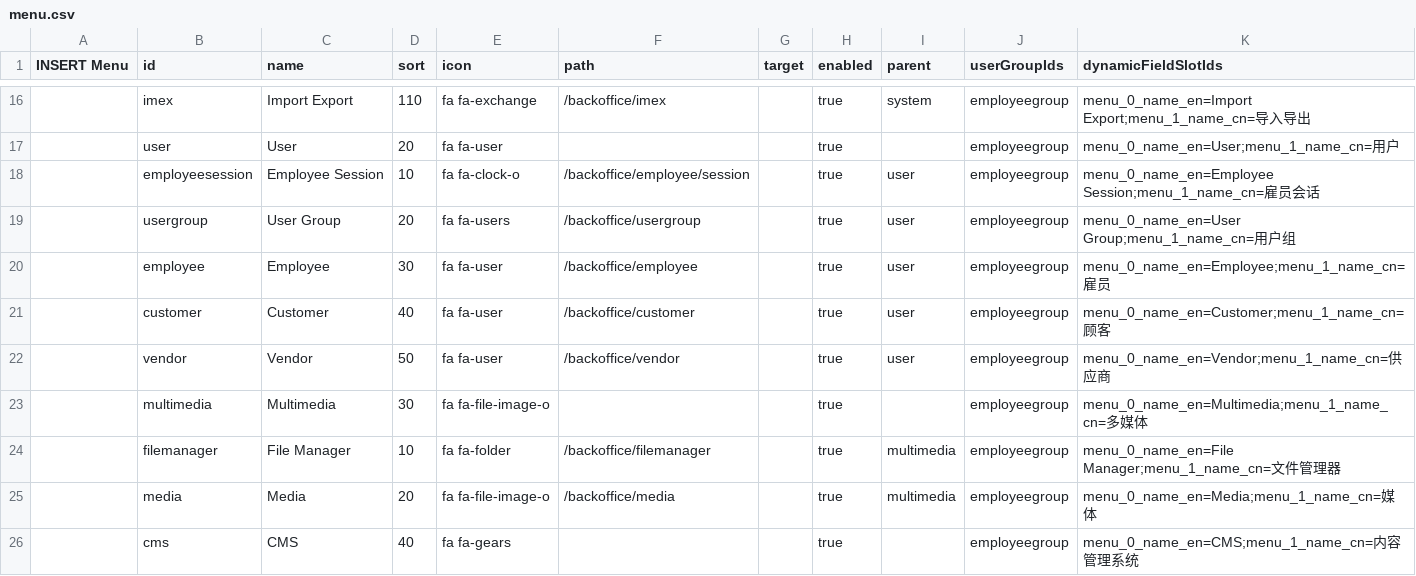
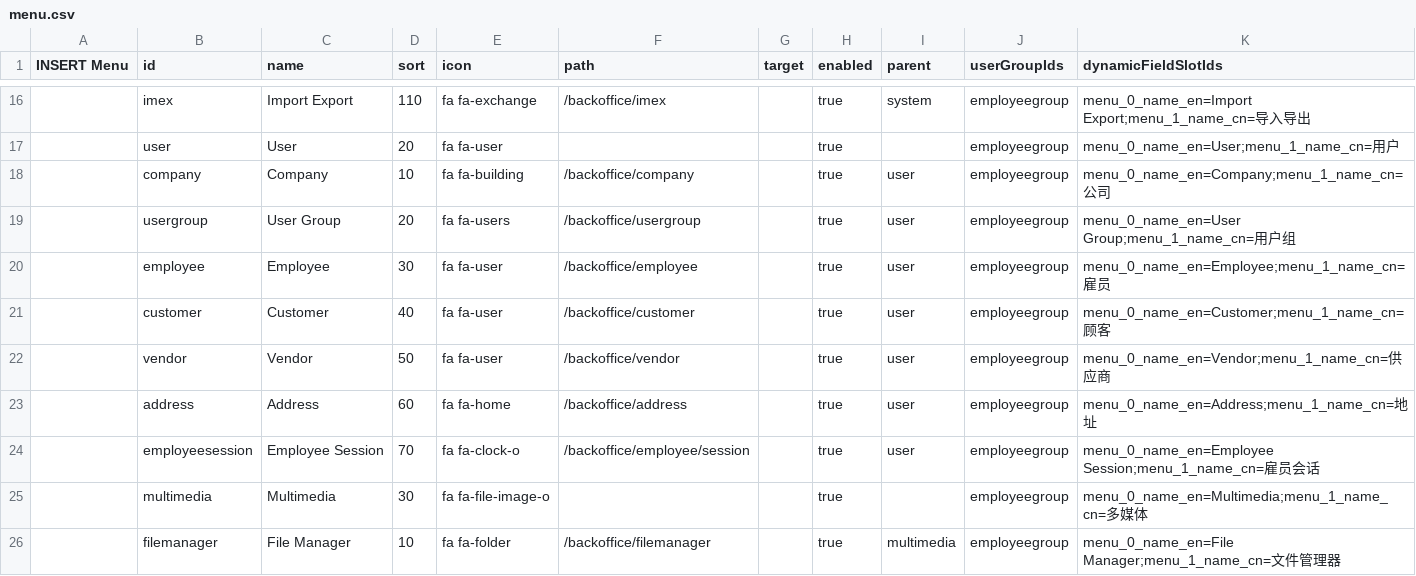
Before and after one commit to williamtanws/beanframework, a CSV file: bin/backend/console/src/main/resources/import/menu.csv, drawn as a sheet; only a part is shown, gaps mark what is left out; the shorter side is filled out with more unchanged rows.

```diff
--- a/bin/backend/console/src/main/resources/import/menu.csv
+++ b/bin/backend/console/src/main/resources/import/menu.csv
@@ -17,3 +17,3 @@ INSERT Menu,id,name,sort,icon,path,target,enabled,parent,userGroupIds,dynamicFie
 ,user				,User					,20	,fa fa-user			,									,,true,				,employeegroup				,menu_0_name_en=User;menu_1_name_cn=用户
-,employeesession	,Employee Session		,10	,fa fa-clock-o		,/backoffice/employee/session		,,true,user			,employeegroup				,menu_0_name_en=Employee Session;menu_1_name_cn=雇员会话
+,company			,Company				,10	,fa fa-building		,/backoffice/company				,,true,user			,employeegroup				,menu_0_name_en=Company;menu_1_name_cn=公司
 ,usergroup			,User Group				,20	,fa fa-users		,/backoffice/usergroup				,,true,user			,employeegroup				,menu_0_name_en=User Group;menu_1_name_cn=用户组
@@ -22,2 +22,4 @@ INSERT Menu,id,name,sort,icon,path,target,enabled,parent,userGroupIds,dynamicFie
 ,vendor				,Vendor					,50	,fa fa-user			,/backoffice/vendor					,,true,user			,employeegroup				,menu_0_name_en=Vendor;menu_1_name_cn=供应商
+,address			,Address				,60	,fa fa-home			,/backoffice/address				,,true,user			,employeegroup				,menu_0_name_en=Address;menu_1_name_cn=地址
+,employeesession	,Employee Session		,70	,fa fa-clock-o		,/backoffice/employee/session		,,true,user			,employeegroup				,menu_0_name_en=Employee Session;menu_1_name_cn=雇员会话
 ,multimedia			,Multimedia				,30	,fa fa-file-image-o	,									,,true,				,employeegroup				,menu_0_name_en=Multimedia;menu_1_name_cn=多媒体
```
Also changed, not shown: 2 other files.
